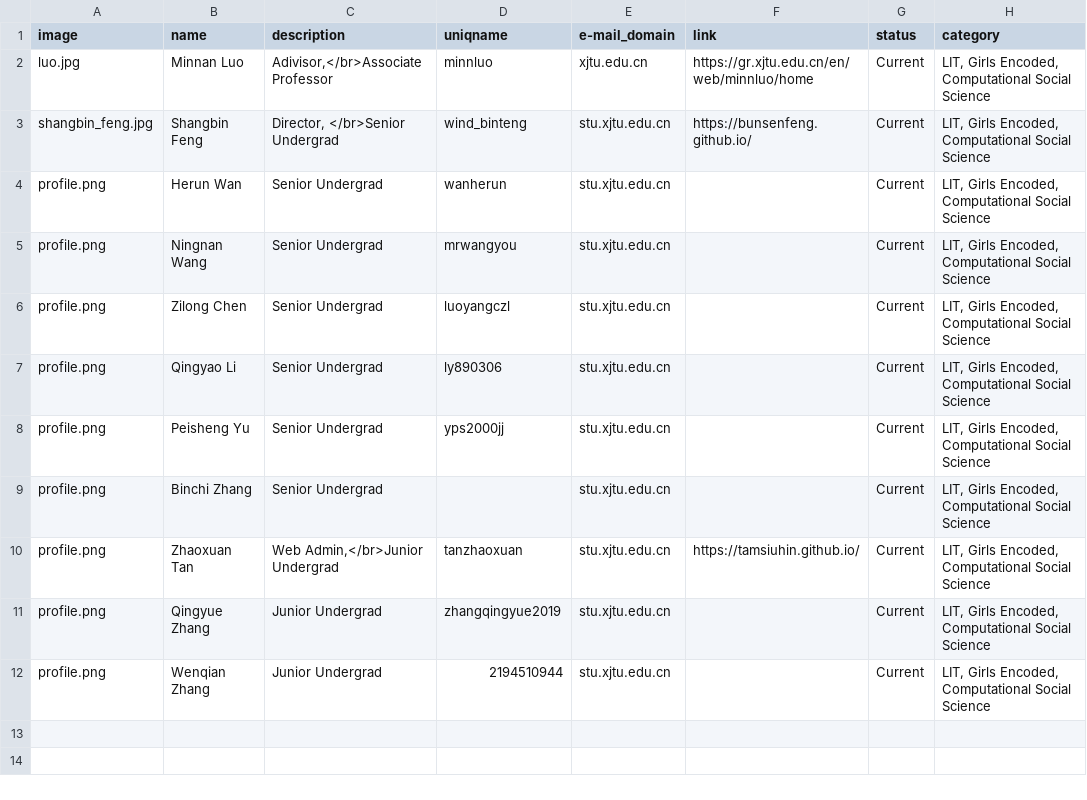
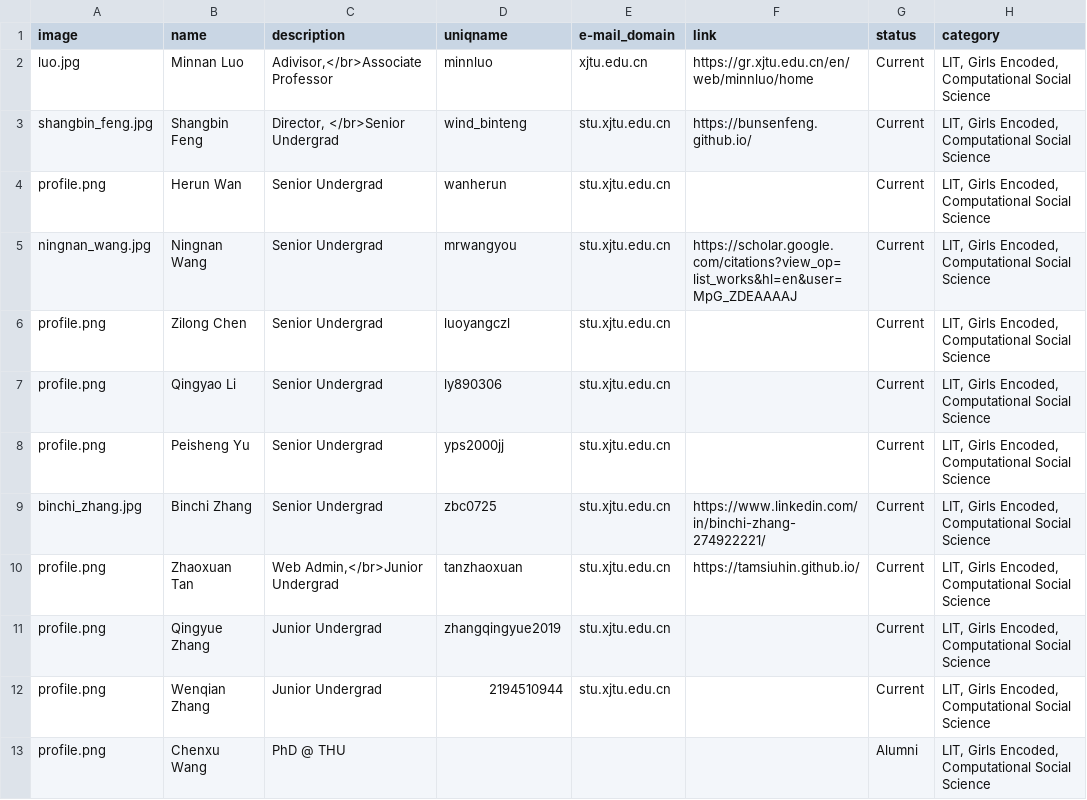
Before and after one commit to leopoldwhite/LuoUndergradXJTU.github.io, a CSV file: data/people.csv, drawn as a sheet.

Commit message:
change category and update photo

```diff
--- a/data/people.csv
+++ b/data/people.csv
@@ -4,3 +4,3 @@ shangbin_feng.jpg,Shangbin Feng,"Director, </br>Senior Undergrad",wind_binteng,s
 profile.png,Herun Wan,Senior Undergrad,wanherun,stu.xjtu.edu.cn,,Current,"LIT, Girls Encoded, Computational Social Science"
-profile.png,Ningnan Wang,Senior Undergrad,mrwangyou,stu.xjtu.edu.cn,,Current,"LIT, Girls Encoded, Computational Social Science"
+ningnan_wang.jpg,Ningnan Wang,Senior Undergrad,mrwangyou,stu.xjtu.edu.cn,https://scholar.google.com/citations?view_op=list_works&hl=en&user=MpG_ZDEAAAAJ,Current,"LIT, Girls Encoded, Computational Social Science"
 profile.png,Zilong Chen,Senior Undergrad,luoyangczl,stu.xjtu.edu.cn,,Current,"LIT, Girls Encoded, Computational Social Science"
@@ -8,3 +8,3 @@ profile.png,Qingyao Li,Senior Undergrad,ly890306,stu.xjtu.edu.cn,,Current,"LIT,
 profile.png,Peisheng Yu,Senior Undergrad,yps2000jj,stu.xjtu.edu.cn,,Current,"LIT, Girls Encoded, Computational Social Science"
-profile.png,Binchi Zhang,Senior Undergrad,,stu.xjtu.edu.cn,,Current,"LIT, Girls Encoded, Computational Social Science"
+binchi_zhang.jpg,Binchi Zhang,Senior Undergrad,zbc0725,stu.xjtu.edu.cn,https://www.linkedin.com/in/binchi-zhang-274922221/,Current,"LIT, Girls Encoded, Computational Social Science"
 profile.png,Zhaoxuan Tan,"Web Admin,</br>Junior Undergrad",tanzhaoxuan,stu.xjtu.edu.cn,https://tamsiuhin.github.io/,Current,"LIT, Girls Encoded, Computational Social Science"
@@ -12 +12,2 @@ profile.png,Qingyue Zhang,Junior Undergrad,zhangqingyue2019,stu.xjtu.edu.cn,,Cur
 profile.png,Wenqian Zhang,Junior Undergrad,2194510944,stu.xjtu.edu.cn,,Current,"LIT, Girls Encoded, Computational Social Science"
+profile.png,Chenxu Wang,PhD @ THU,,,,Alumni,"LIT, Girls Encoded, Computational Social Science"
```
Also changed, not shown: data/publications.csv, 3 other files.
